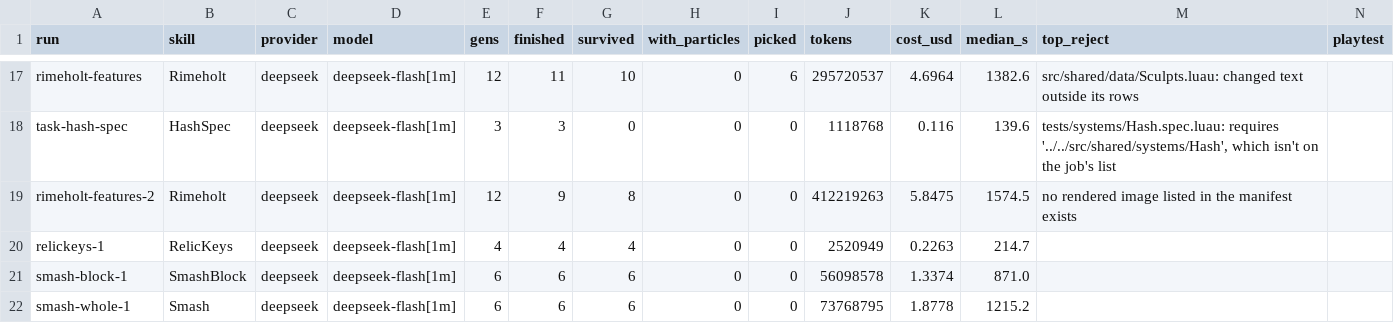
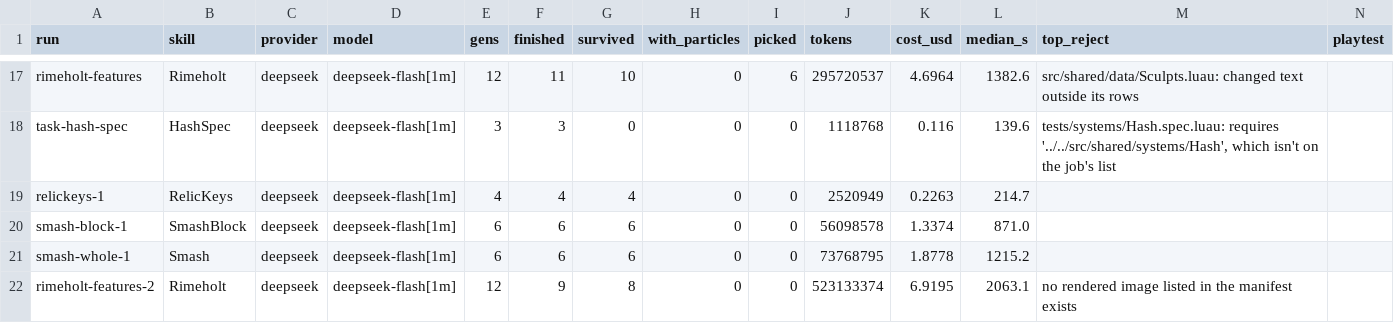
Before and after one commit to singsongallalong/swarm-lab, a CSV file: results/ledger.csv, drawn as a sheet; only a part is shown, gaps mark what is left out; removed rows and columns are numbered as before the commit, all else as after; the diff names each change by its address in the sheet, - before the commit and + after, or states it on an @@ line.

```diff
--- a/results/ledger.csv
+++ b/results/ledger.csv
-row 19: rimeholt-features-2 | Rimeholt | deepseek | deepseek-flash[1m] | 12 | 9 | 8 | 0 | 0 | 412219263 | 5.8475 | 1574.5 | no rendered image listed in the manifest exists
+row 22: rimeholt-features-2 | Rimeholt | deepseek | deepseek-flash[1m] | 12 | 9 | 8 | 0 | 0 | 523133374 | 6.9195 | 2063.1 | no rendered image listed in the manifest exists
```
